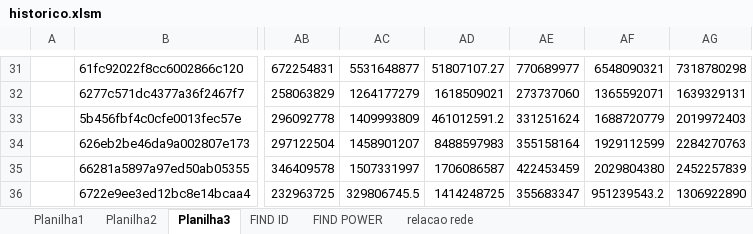
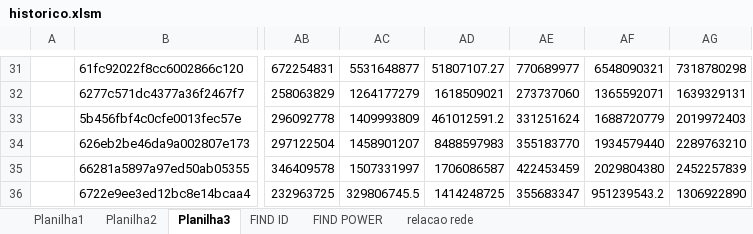
Before and after one commit to rk-fox/rk-fox.github.io, an Excel workbook: ranking/historico.xlsm, sheet Planilha3, drawn as a sheet; only a part is shown, gaps mark what is left out; values as stored, in another font and other column widths than the file's, no borders; charts and pictures not drawn; the diff covers the shown part only; the diff names each change by its address in the sheet, - before the commit and + after, or states it on an @@ line.

```diff
--- a/ranking/historico.xlsm (sheet Planilha3)
+++ b/ranking/historico.xlsm (sheet Planilha3)
-AE34: 355158164
+AE34: 355183770
-AF34: 1929112599
+AF34: 1934579440
-AG34: 2284270763
+AG34: 2289763210
```
Also changed, not shown: 1 moved row and 63 edited cells elsewhere in this sheet, sheet relacao rede, formulas that keep their value.
